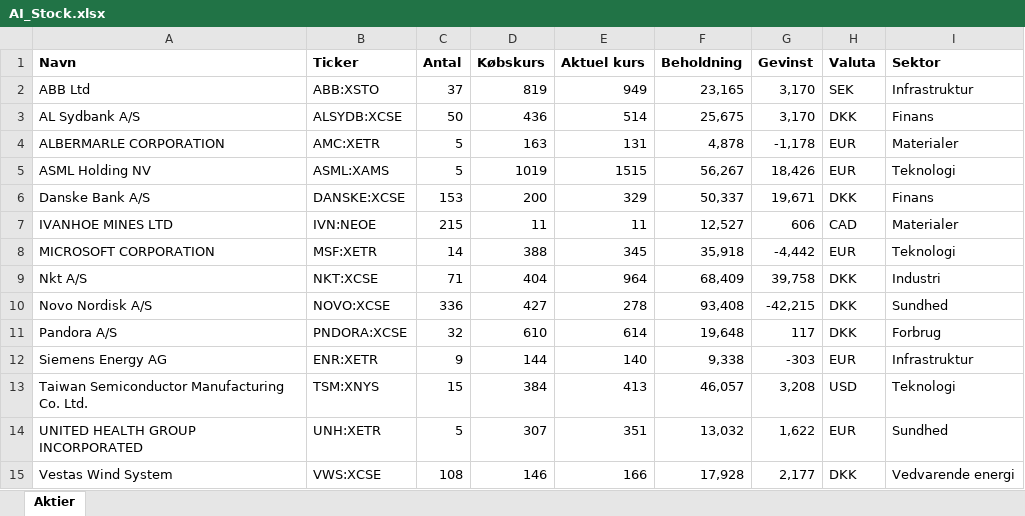
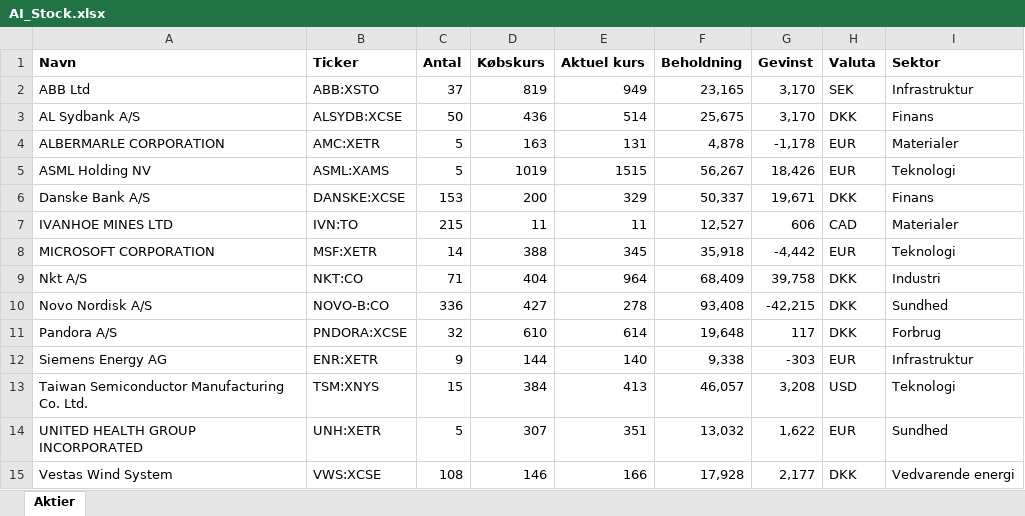
Before and after one commit to tonnirasmussen70/Stock-momentum-rapport, an Excel workbook: AI_Stock.xlsx, sheet Aktier, drawn as a sheet; values as stored, in another font and other column widths than the file's, no borders; the diff names each change by its address in the sheet, - before the commit and + after, or states it on an @@ line.

Commit message:
Add files via upload

```diff
--- a/AI_Stock.xlsx (sheet Aktier)
+++ b/AI_Stock.xlsx (sheet Aktier)
-B7 (Ticker): IVN:NEOE
+B7 (Ticker): IVN:TO
-B9 (Ticker): NKT:XCSE
+B9 (Ticker): NKT:CO
-B10 (Ticker): NOVO:XCSE
+B10 (Ticker): NOVO-B:CO
```
